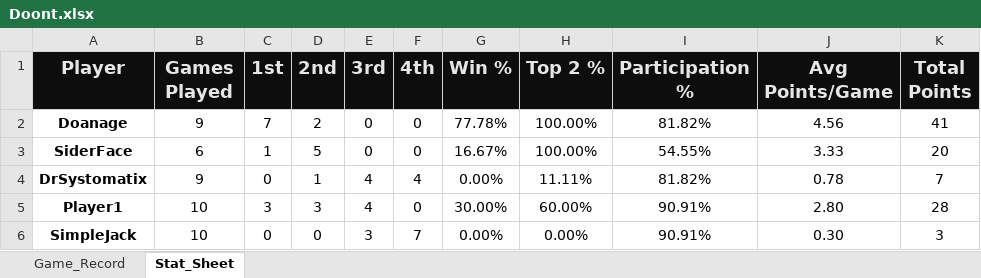
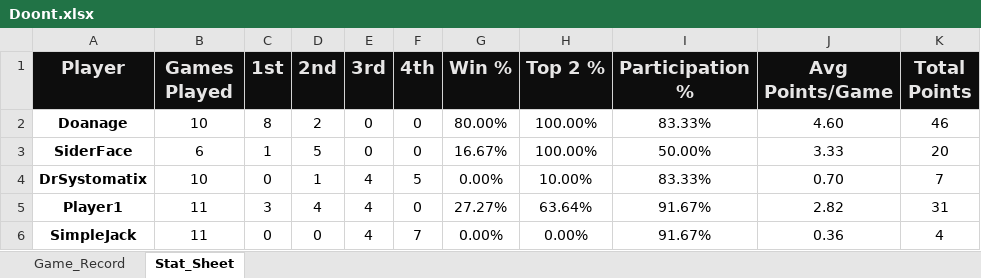
Before and after one commit to charles-m-doan/doont, an Excel workbook: Doont.xlsx, sheet Stat_Sheet, drawn as a sheet; values as stored, in another font and other column widths than the file's, no borders; the diff names each change by its address in the sheet, - before the commit and + after, or states it on an @@ line.

```diff
--- a/Doont.xlsx (sheet Stat_Sheet)
+++ b/Doont.xlsx (sheet Stat_Sheet)
-B2 (Games Played): 9
+B2 (Games Played): 10
-C2 (1st): 7
+C2 (1st): 8
-G2 (Win %): 77.78%
+G2 (Win %): 80.00%
-I2 (Participation %): 81.82%
+I2 (Participation %): 83.33%
-J2 (Avg Points/Game): 4.56
+J2 (Avg Points/Game): 4.60
-K2 (Total Points): 41
+K2 (Total Points): 46
-I3 (Participation %): 54.55%
+I3 (Participation %): 50.00%
-B4 (Games Played): 9
+B4 (Games Played): 10
-F4 (4th): 4
+F4 (4th): 5
-H4 (Top 2 %): 11.11%
+H4 (Top 2 %): 10.00%
-I4 (Participation %): 81.82%
+I4 (Participation %): 83.33%
-J4 (Avg Points/Game): 0.78
+J4 (Avg Points/Game): 0.70
-B5:B6 (Games Played): 10
+B5:B6 (Games Played): 11
-D5 (2nd): 3
+D5 (2nd): 4
-G5 (Win %): 30.00%
+G5 (Win %): 27.27%
-H5 (Top 2 %): 60.00%
+H5 (Top 2 %): 63.64%
-I5:I6 (Participation %): 90.91%
+I5:I6 (Participation %): 91.67%
-J5 (Avg Points/Game): 2.80
+J5 (Avg Points/Game): 2.82
-K5 (Total Points): 28
+K5 (Total Points): 31
-E6 (3rd): 3
+E6 (3rd): 4
-J6 (Avg Points/Game): 0.30
+J6 (Avg Points/Game): 0.36
-K6 (Total Points): 3
+K6 (Total Points): 4
```
Also changed, not shown: sheet Game_Record, 1 other file.
